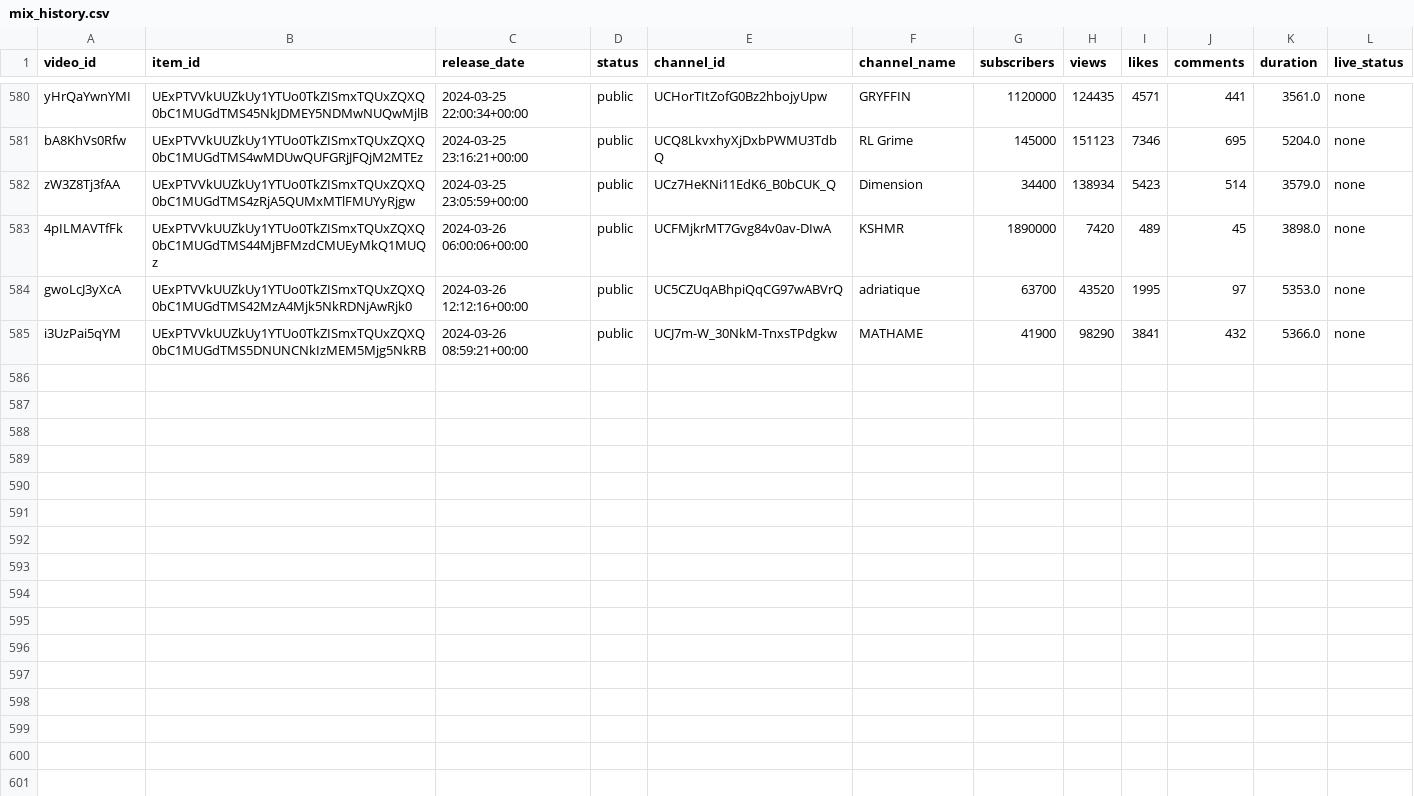
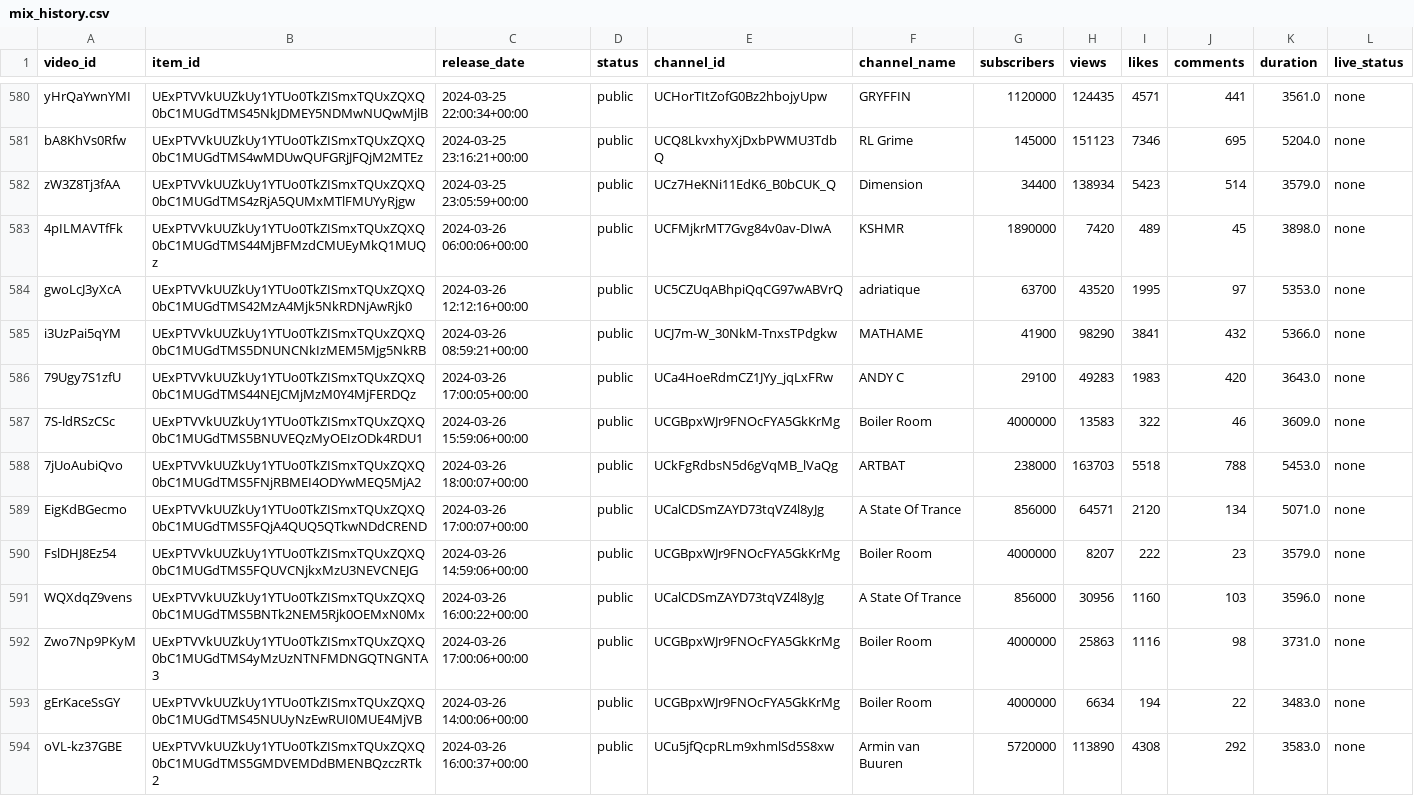
Before and after one commit to Dyl-M/auto_youtube_playlist, a CSV file: data/mix_history.csv, drawn as a sheet; only a part is shown, gaps mark what is left out; the diff names each change by its address in the sheet, - before the commit and + after, or states it on an @@ line.

Commit message:
chore(r/data, r/log): Latest execution changes (local mode).

```diff
--- a/data/mix_history.csv
+++ b/data/mix_history.csv
+row 586: 79Ugy7S1zfU | UExPTVVkUUZkUy1YTUo0TkZISmxTQUxZQXQ0bC1MUGdTMS44NEJCMjMzM0Y4MjFERDQz | 2024-03-26 17:00:05+00:00 | public | UCa4HoeRdmCZ1JYy_jqLxFRw | ANDY C | 29100 | 49283 | 1983 | 420 | 3643.0 | none
+row 587: 7S-ldRSzCSc | UExPTVVkUUZkUy1YTUo0TkZISmxTQUxZQXQ0bC1MUGdTMS5BNUVEQzMyOEIzODk4RDU1 | 2024-03-26 15:59:06+00:00 | public | UCGBpxWJr9FNOcFYA5GkKrMg | Boiler Room | 4000000 | 13583 | 322 | 46 | 3609.0 | none
+row 588: 7jUoAubiQvo | UExPTVVkUUZkUy1YTUo0TkZISmxTQUxZQXQ0bC1MUGdTMS5FNjRBMEI4ODYwMEQ5MjA2 | 2024-03-26 18:00:07+00:00 | public | UCkFgRdbsN5d6gVqMB_lVaQg | ARTBAT | 238000 | 163703 | 5518 | 788 | 5453.0 | none
+row 589: EigKdBGecmo | UExPTVVkUUZkUy1YTUo0TkZISmxTQUxZQXQ0bC1MUGdTMS5FQjA4QUQ5QTkwNDdCREND | 2024-03-26 17:00:07+00:00 | public | UCalCDSmZAYD73tqVZ4l8yJg | A State Of Trance | 856000 | 64571 | 2120 | 134 | 5071.0 | none
+row 590: FslDHJ8Ez54 | UExPTVVkUUZkUy1YTUo0TkZISmxTQUxZQXQ0bC1MUGdTMS5FQUVCNjkxMzU3NEVCNEJG | 2024-03-26 14:59:06+00:00 | public | UCGBpxWJr9FNOcFYA5GkKrMg | Boiler Room | 4000000 | 8207 | 222 | 23 | 3579.0 | none
+row 591: WQXdqZ9vens | UExPTVVkUUZkUy1YTUo0TkZISmxTQUxZQXQ0bC1MUGdTMS5BNTk2NEM5Rjk0OEMxN0Mx | 2024-03-26 16:00:22+00:00 | public | UCalCDSmZAYD73tqVZ4l8yJg | A State Of Trance | 856000 | 30956 | 1160 | 103 | 3596.0 | none
+row 592: Zwo7Np9PKyM | UExPTVVkUUZkUy1YTUo0TkZISmxTQUxZQXQ0bC1MUGdTMS4yMzUzNTNFMDNGQTNGNTA3 | 2024-03-26 17:00:06+00:00 | public | UCGBpxWJr9FNOcFYA5GkKrMg | Boiler Room | 4000000 | 25863 | 1116 | 98 | 3731.0 | none
+row 593: gErKaceSsGY | UExPTVVkUUZkUy1YTUo0TkZISmxTQUxZQXQ0bC1MUGdTMS45NUUyNzEwRUI0MUE4MjVB | 2024-03-26 14:00:06+00:00 | public | UCGBpxWJr9FNOcFYA5GkKrMg | Boiler Room | 4000000 | 6634 | 194 | 22 | 3483.0 | none
+row 594: oVL-kz37GBE | UExPTVVkUUZkUy1YTUo0TkZISmxTQUxZQXQ0bC1MUGdTMS5GMDVEMDdBMENBQzczRTk2 | 2024-03-26 16:00:37+00:00 | public | UCu5jfQcpRLm9xhmlSd5S8xw | Armin van Buuren | 5720000 | 113890 | 4308 | 292 | 3583.0 | none
```
Also changed, not shown: 2 other files.
